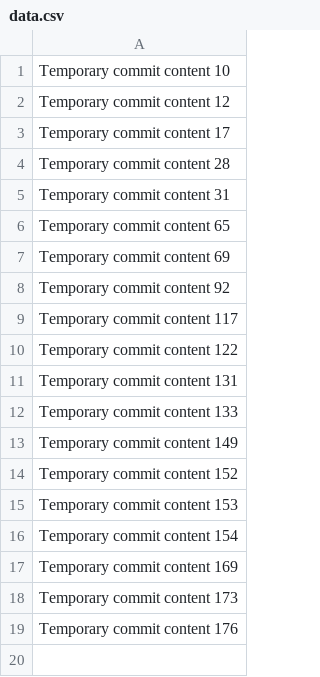
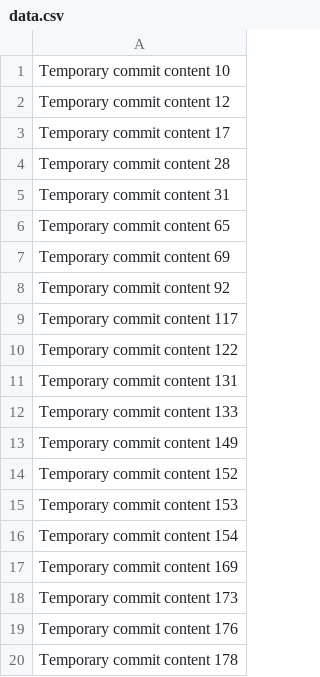
Before and after one commit to annettebowland/code-764-h, a CSV file: data.csv, drawn as a sheet.

```diff
--- a/data.csv
+++ b/data.csv
@@ -19 +19,2 @@ Temporary commit content 173
 Temporary commit content 176
+Temporary commit content 178
```
